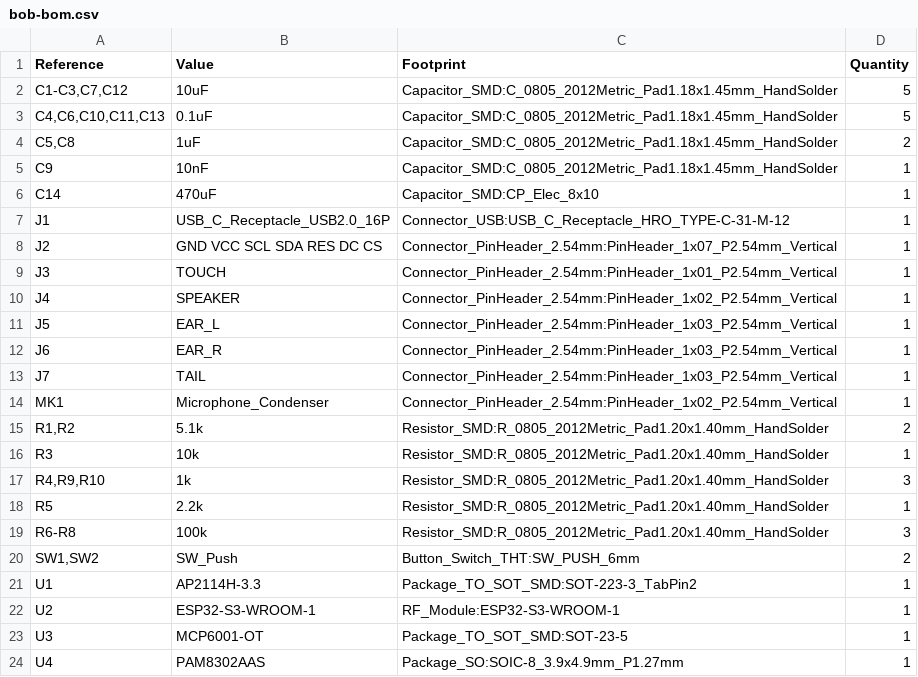
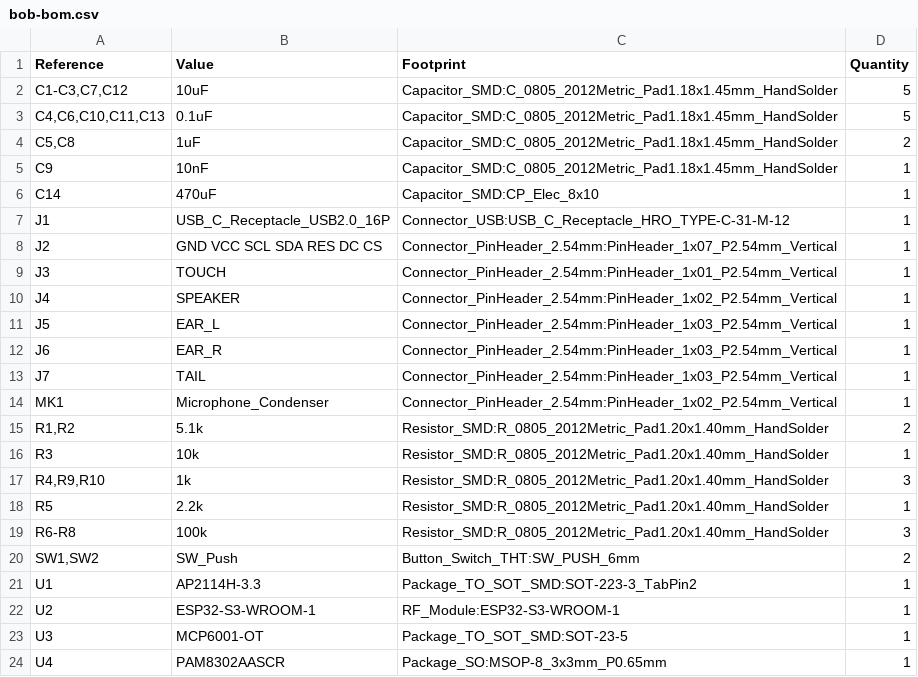
Before and after one commit to VGokulsai/bob-desk-cat, a CSV file: hardware/fab/bob-bom.csv, drawn as a sheet.

```diff
--- a/hardware/fab/bob-bom.csv
+++ b/hardware/fab/bob-bom.csv
@@ -23,2 +23,2 @@
 "U3","MCP6001-OT","Package_TO_SOT_SMD:SOT-23-5","1"
-"U4","PAM8302AAS","Package_SO:SOIC-8_3.9x4.9mm_P1.27mm","1"
+"U4","PAM8302AASCR","Package_SO:MSOP-8_3x3mm_P0.65mm","1"
```
Also changed, not shown: bom.csv, hardware/fab/bob-positions.csv, 6 other files.
